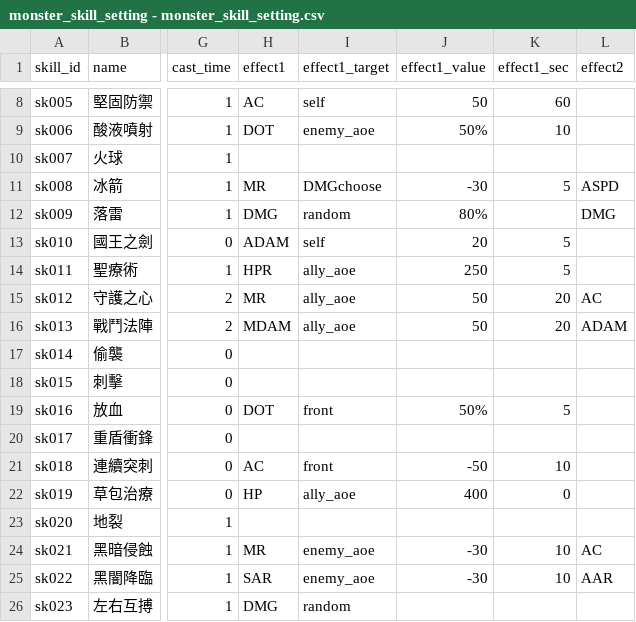
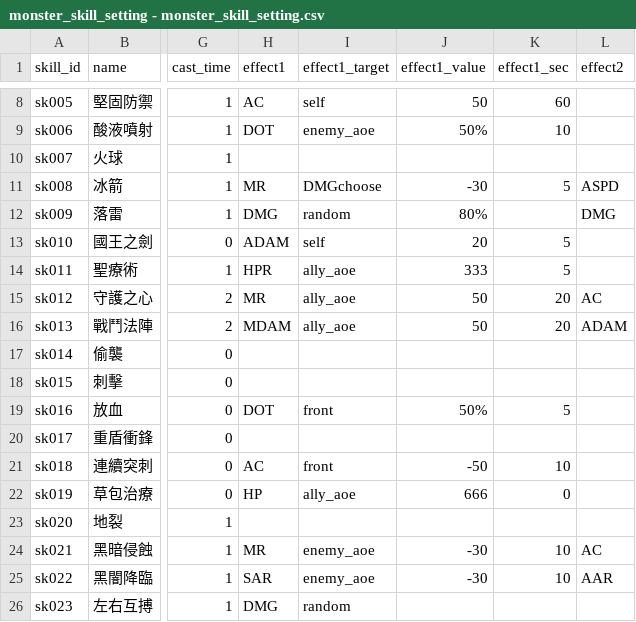
Before and after one commit to longagoseason/Dream-Crafter, a CSV file: source/monster_skill_setting - monster_skill_setting.csv, drawn as a sheet; only a part is shown, gaps mark what is left out; the diff names each change by its address in the sheet, - before the commit and + after, or states it on an @@ line.

```diff
--- a/source/monster_skill_setting - monster_skill_setting.csv
+++ b/source/monster_skill_setting - monster_skill_setting.csv
-J14 (effect1_value): 250
+J14 (effect1_value): 333
-J22 (effect1_value): 400
+J22 (effect1_value): 666
```
Also changed, not shown: source/monster_use_skills - monster_use_skills.csv.
